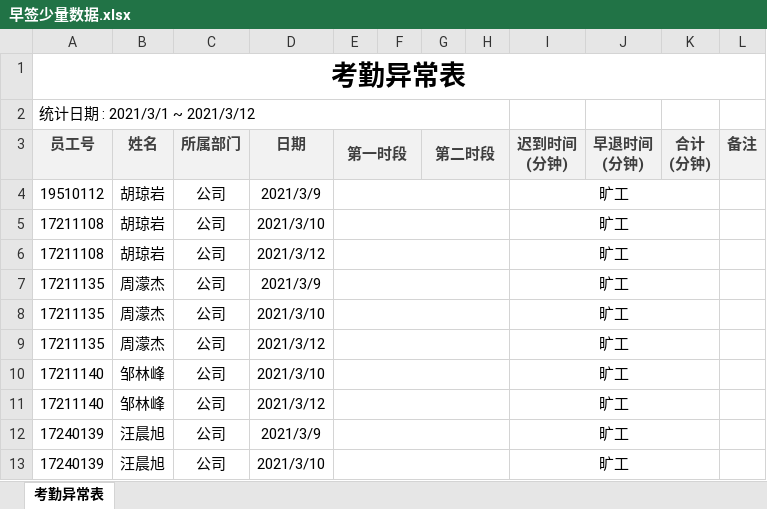
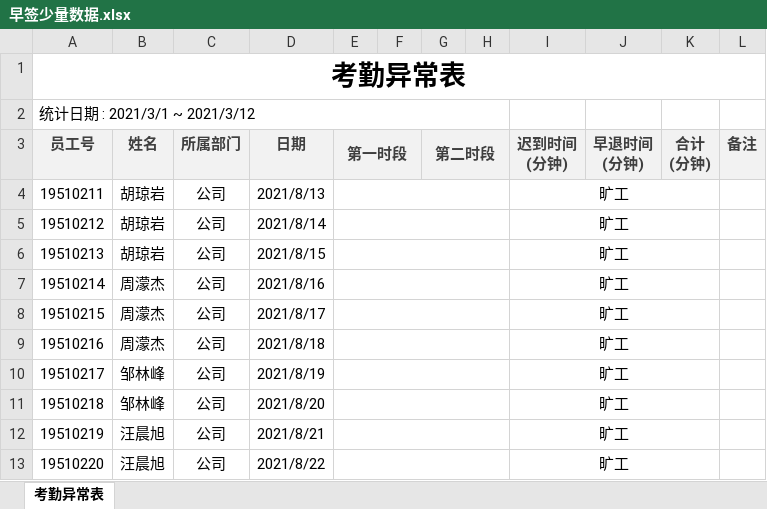
Before and after one commit to qiuzhe-top/ChileCat, an Excel workbook: Manage/upload_file/更多/早签少量数据.xlsx, sheet 考勤异常表, drawn as a sheet; values as stored, in another font and other column widths than the file's, no borders; the diff names each change by its address in the sheet, - before the commit and + after, or states it on an @@ line.

```diff
--- a/Manage/upload_file/更多/早签少量数据.xlsx (sheet 考勤异常表)
+++ b/Manage/upload_file/更多/早签少量数据.xlsx (sheet 考勤异常表)
-A4 (员工号): 19510112
+A4 (员工号): 19510211
-D4 (日期): 2021/3/9
+D4 (日期): 2021/8/13
-A5 (员工号): 17211108
+A5 (员工号): 19510212
-D5 (日期): 2021/3/10
+D5 (日期): 2021/8/14
-A6 (员工号): 17211108
+A6 (员工号): 19510213
-D6 (日期): 2021/3/12
+D6 (日期): 2021/8/15
-A7 (员工号): 17211135
+A7 (员工号): 19510214
-D7 (日期): 2021/3/9
+D7 (日期): 2021/8/16
-A8 (员工号): 17211135
+A8 (员工号): 19510215
-D8 (日期): 2021/3/10
+D8 (日期): 2021/8/17
-A9 (员工号): 17211135
+A9 (员工号): 19510216
-D9 (日期): 2021/3/12
+D9 (日期): 2021/8/18
-A10 (员工号): 17211140
+A10 (员工号): 19510217
-D10 (日期): 2021/3/10
+D10 (日期): 2021/8/19
-A11 (员工号): 17211140
+A11 (员工号): 19510218
-D11 (日期): 2021/3/12
+D11 (日期): 2021/8/20
-A12 (员工号): 17240139
+A12 (员工号): 19510219
-D12 (日期): 2021/3/9
+D12 (日期): 2021/8/21
-A13 (员工号): 17240139
+A13 (员工号): 19510220
-D13 (日期): 2021/3/10
+D13 (日期): 2021/8/22
```
Also changed, not shown: 5 other files.
